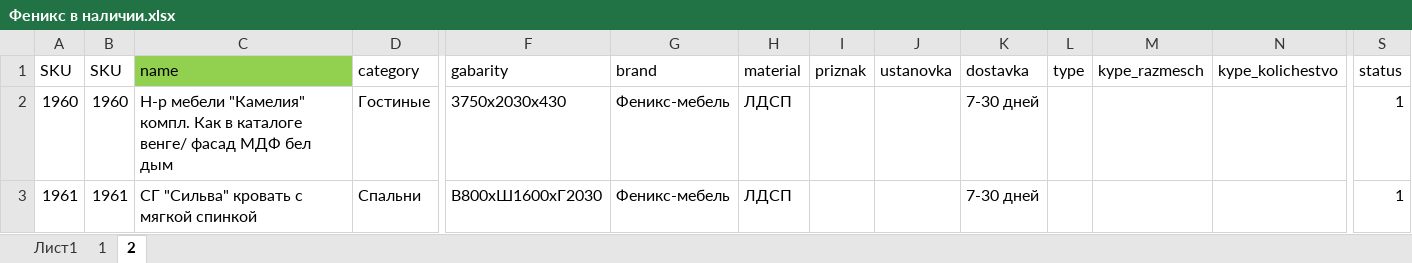
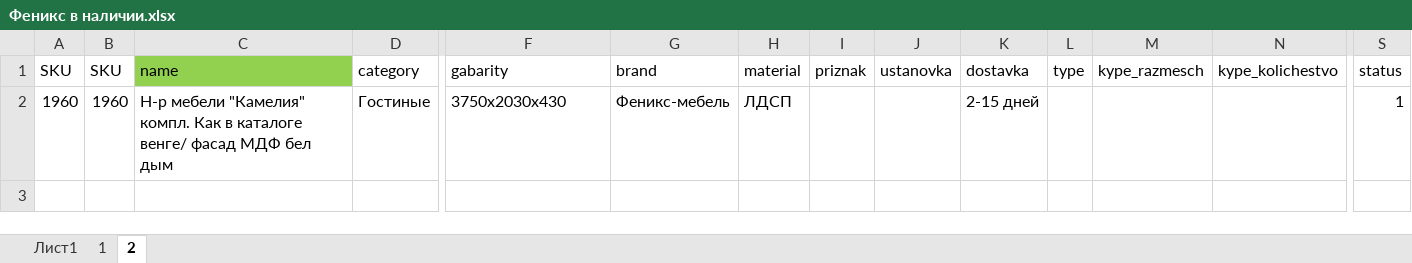
Before and after one commit to mikillin/mebelnow, an Excel workbook: Феникс в наличии.xlsx, sheet 2, drawn as a sheet; only a part is shown, gaps mark what is left out; values as stored, in another font and other column widths than the file's, no borders; rows hold the shown columns only; the diff names each change by its address in the sheet, - before the commit and + after, or states it on an @@ line.

```diff
--- a/Феникс в наличии.xlsx (sheet 2)
+++ b/Феникс в наличии.xlsx (sheet 2)
-K2 (dostavka): 7-30 дней
+K2 (dostavka): 2-15 дней
-row 3: 1961 | 1961 | СГ "Сильва" кровать с мягкой спинкой | Спальни | В800хШ1600хГ2030 | Феникс-мебель | ЛДСП |  |  | 7-30 дней |  |  |  | 1
```
Also changed, not shown: КМК с 01.02.xlsx, Прайс Феникс.xlsx, 2 other files.
